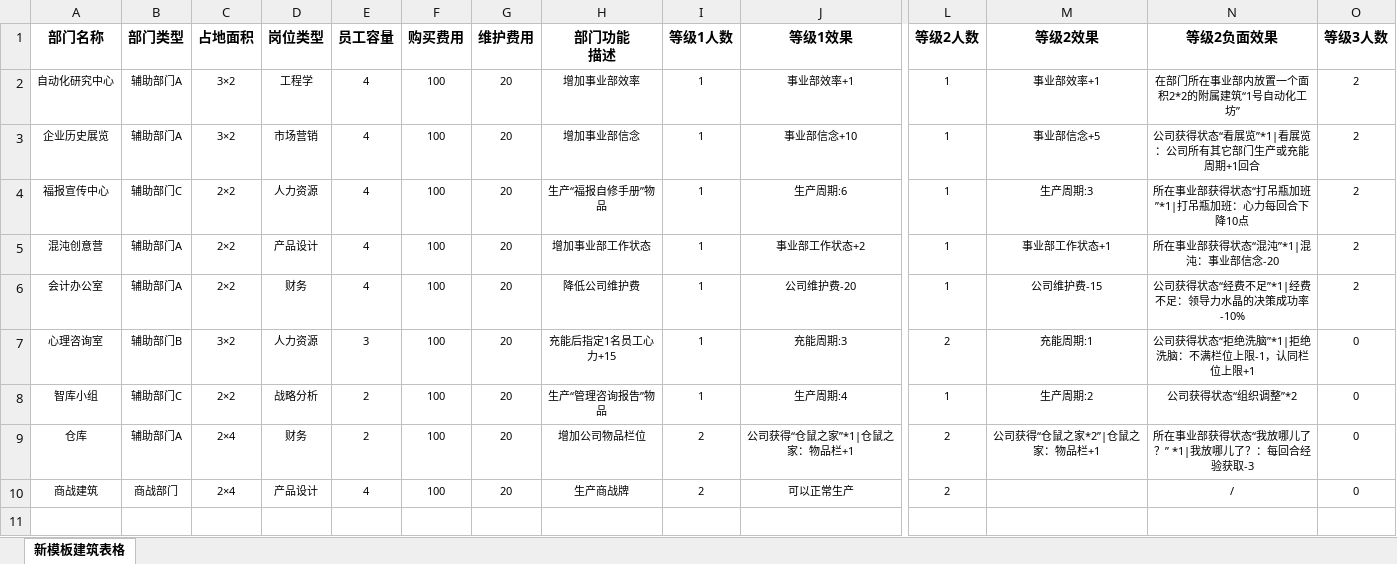
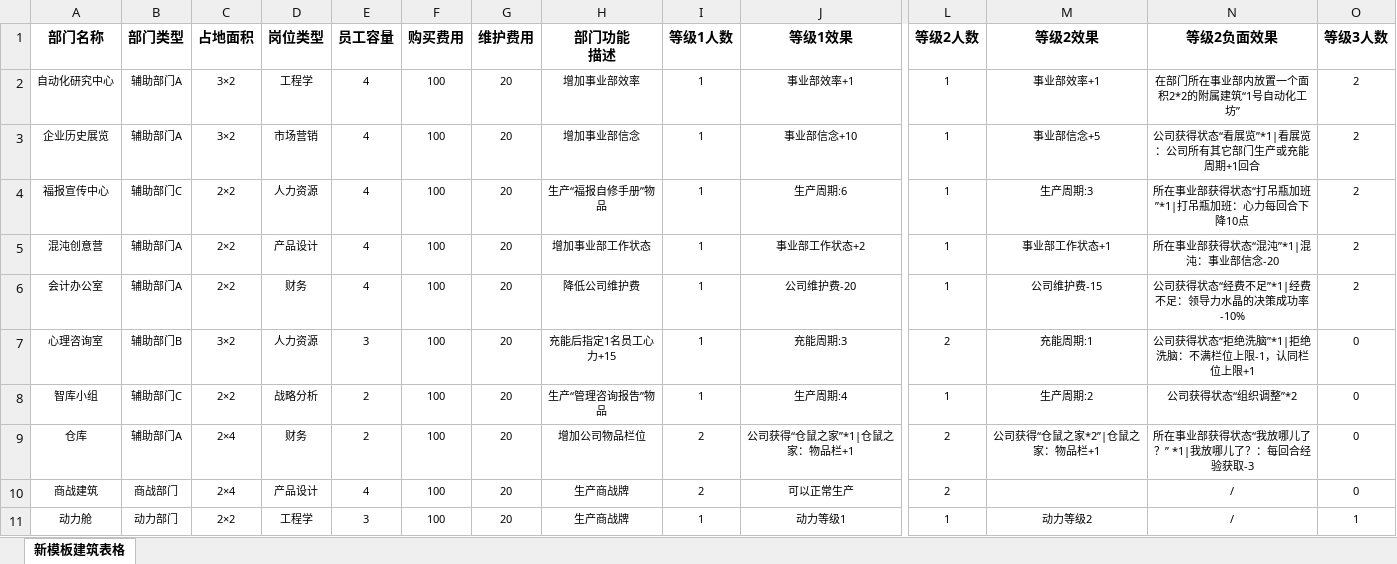
Before and after one commit to Ranshida/PEDemo2, an Excel workbook: Assets/StreamingAssets/Excel/BuildingFunction.xlsx, sheet 新模板建筑表格, drawn as a sheet; only a part is shown, gaps mark what is left out; values as stored, in another font and other column widths than the file's, no borders; rows hold the shown columns only; the diff names each change by its address in the sheet, - before the commit and + after, or states it on an @@ line.

```diff
--- a/Assets/StreamingAssets/Excel/BuildingFunction.xlsx (sheet 新模板建筑表格)
+++ b/Assets/StreamingAssets/Excel/BuildingFunction.xlsx (sheet 新模板建筑表格)
+row 11: 动力舱 | 动力部门 | 2×2 | 工程学 | 3 | 100 | 20 | 生产商战牌 | 1 | 动力等级1 | 1 | 动力等级2 | / | 1
```
Also changed, not shown: 59 other files.
